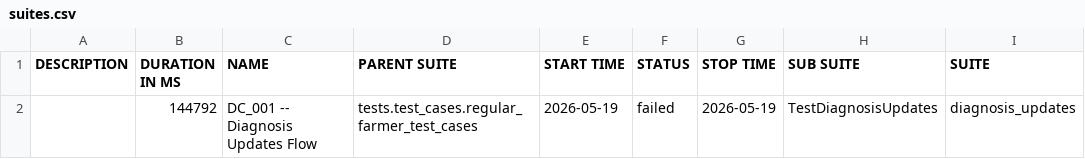
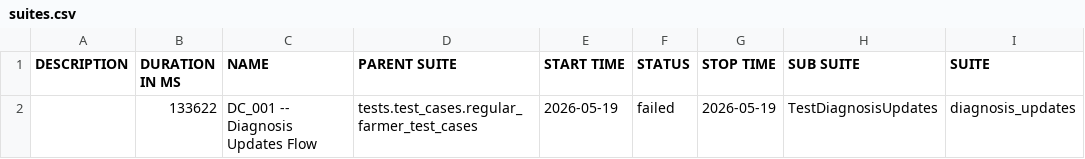
Before and after one commit to Pramodpulicherla-279/test-automation-platform, a CSV file: allure-report/data/suites.csv, drawn as a sheet; only a part is shown; the diff names each change by its address in the sheet, - before the commit and + after, or states it on an @@ line.

Commit message:
allure-report-054e3971

```diff
--- a/allure-report/data/suites.csv
+++ b/allure-report/data/suites.csv
-B2 (DURATION IN MS): 144792
+B2 (DURATION IN MS): 133622
```
Also changed, not shown: 25 other files.
